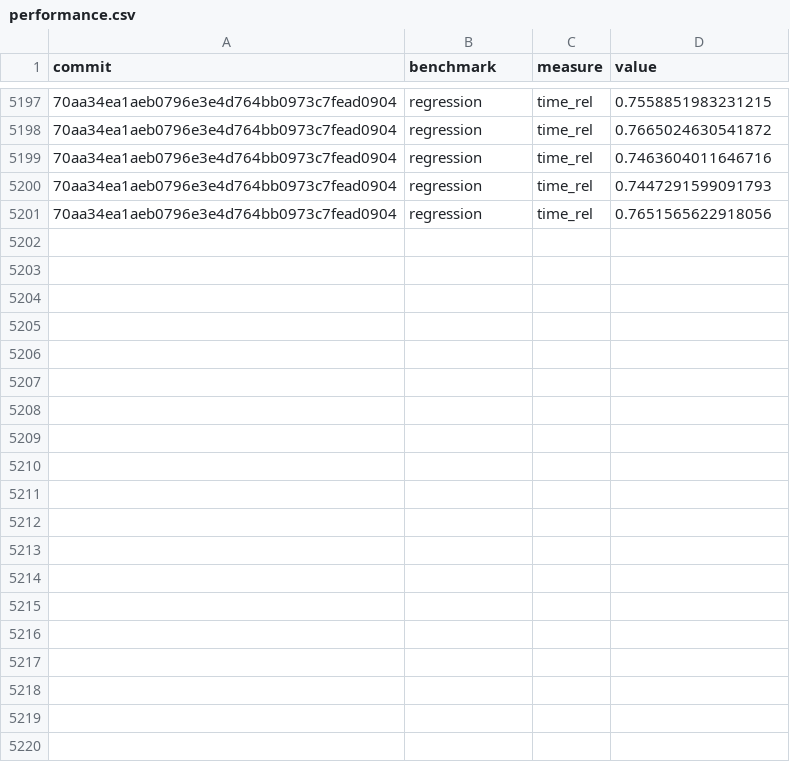
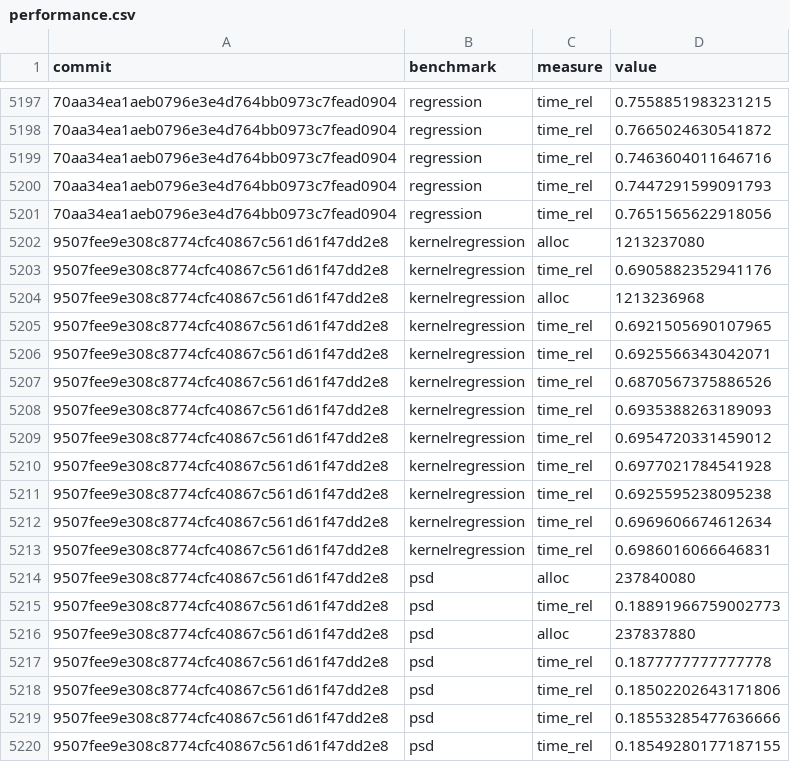
Before and after one commit to google-research/dex-lang, a CSV file: performance.csv, drawn as a sheet; only a part is shown, gaps mark what is left out; the diff covers the shown part only; the diff names each change by its address in the sheet, - before the commit and + after, or states it on an @@ line.

Commit message:
Add measurements for 9507fee9e308c8774cfc40867c561d61f47dd2e8

```diff
--- a/performance.csv
+++ b/performance.csv
+row 5202: 9507fee9e308c8774cfc40867c561d61f47dd2e8 | kernelregression | alloc | 1213237080
+row 5203: 9507fee9e308c8774cfc40867c561d61f47dd2e8 | kernelregression | time_rel | 0.6905882352941176
+row 5204: 9507fee9e308c8774cfc40867c561d61f47dd2e8 | kernelregression | alloc | 1213236968
+row 5205: 9507fee9e308c8774cfc40867c561d61f47dd2e8 | kernelregression | time_rel | 0.6921505690107965
+row 5206: 9507fee9e308c8774cfc40867c561d61f47dd2e8 | kernelregression | time_rel | 0.6925566343042071
+row 5207: 9507fee9e308c8774cfc40867c561d61f47dd2e8 | kernelregression | time_rel | 0.6870567375886526
+row 5208: 9507fee9e308c8774cfc40867c561d61f47dd2e8 | kernelregression | time_rel | 0.6935388263189093
+row 5209: 9507fee9e308c8774cfc40867c561d61f47dd2e8 | kernelregression | time_rel | 0.6954720331459012
+row 5210: 9507fee9e308c8774cfc40867c561d61f47dd2e8 | kernelregression | time_rel | 0.6977021784541928
+row 5211: 9507fee9e308c8774cfc40867c561d61f47dd2e8 | kernelregression | time_rel | 0.6925595238095238
+row 5212: 9507fee9e308c8774cfc40867c561d61f47dd2e8 | kernelregression | time_rel | 0.6969606674612634
+row 5213: 9507fee9e308c8774cfc40867c561d61f47dd2e8 | kernelregression | time_rel | 0.6986016066646831
+row 5214: 9507fee9e308c8774cfc40867c561d61f47dd2e8 | psd | alloc | 237840080
+row 5215: 9507fee9e308c8774cfc40867c561d61f47dd2e8 | psd | time_rel | 0.18891966759002773
+row 5216: 9507fee9e308c8774cfc40867c561d61f47dd2e8 | psd | alloc | 237837880
+row 5217: 9507fee9e308c8774cfc40867c561d61f47dd2e8 | psd | time_rel | 0.1877777777777778
+row 5218: 9507fee9e308c8774cfc40867c561d61f47dd2e8 | psd | time_rel | 0.18502202643171806
+row 5219: 9507fee9e308c8774cfc40867c561d61f47dd2e8 | psd | time_rel | 0.18553285477636666
+row 5220: 9507fee9e308c8774cfc40867c561d61f47dd2e8 | psd | time_rel | 0.18549280177187155
```
Also changed, not shown: 29 added rows elsewhere in this file, commits.csv.
